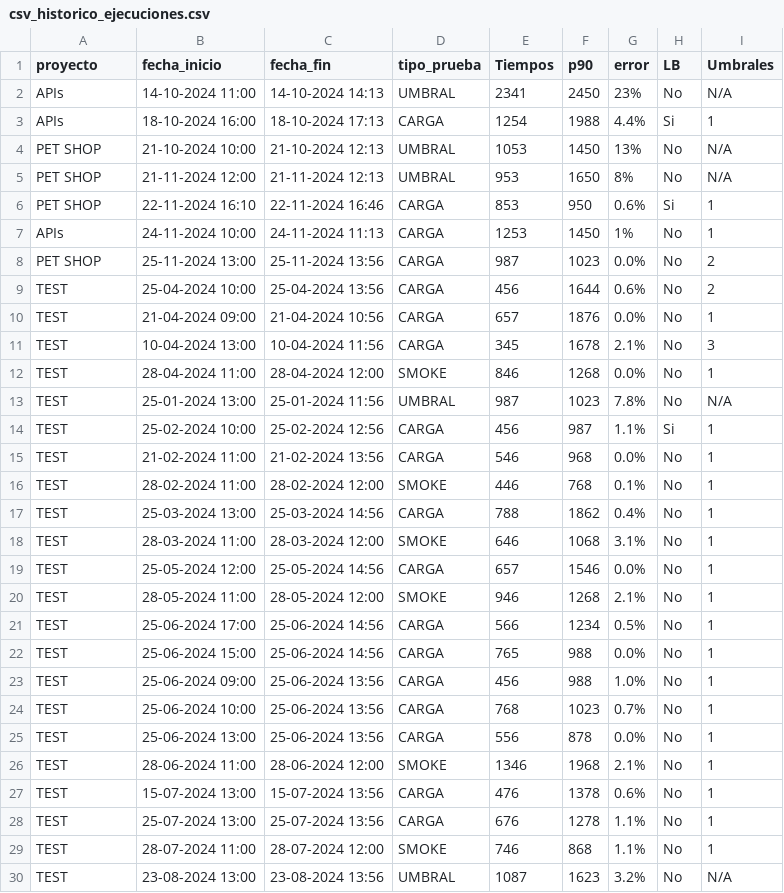
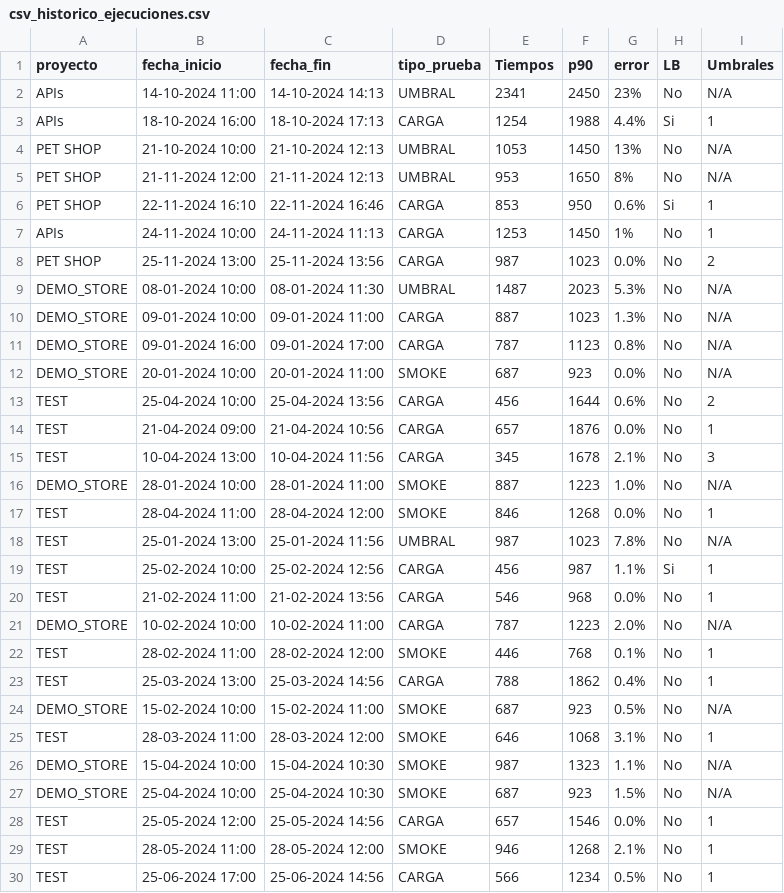
Before and after one commit to gongarciam/test, a CSV file: historico/csv_historico_ejecuciones.csv, drawn as a sheet; only a part is shown; the shorter side is filled out with more unchanged rows; the diff names each change by its address in the sheet, - before the commit and + after, or states it on an @@ line.

Commit message:
commit

```diff
--- a/historico/csv_historico_ejecuciones.csv
+++ b/historico/csv_historico_ejecuciones.csv
+row 9: DEMO_STORE | 08-01-2024 10:00 | 08-01-2024 11:30 | UMBRAL | 1487 | 2023 | 5.3% | No | N/A
+row 10: DEMO_STORE | 09-01-2024 10:00 | 09-01-2024 11:00 | CARGA | 887 | 1023 | 1.3% | No | N/A
+row 11: DEMO_STORE | 09-01-2024 16:00 | 09-01-2024 17:00 | CARGA | 787 | 1123 | 0.8% | No | N/A
+row 12: DEMO_STORE | 20-01-2024 10:00 | 20-01-2024 11:00 | SMOKE | 687 | 923 | 0.0% | No | N/A
+row 16: DEMO_STORE | 28-01-2024 10:00 | 28-01-2024 11:00 | SMOKE | 887 | 1223 | 1.0% | No | N/A
+row 21: DEMO_STORE | 10-02-2024 10:00 | 10-02-2024 11:00 | CARGA | 787 | 1223 | 2.0% | No | N/A
+row 24: DEMO_STORE | 15-02-2024 10:00 | 15-02-2024 11:00 | SMOKE | 687 | 923 | 0.5% | No | N/A
+row 26: DEMO_STORE | 15-04-2024 10:00 | 15-04-2024 10:30 | SMOKE | 987 | 1323 | 1.1% | No | N/A
+row 27: DEMO_STORE | 25-04-2024 10:00 | 25-04-2024 10:30 | SMOKE | 687 | 923 | 1.5% | No | N/A
```
